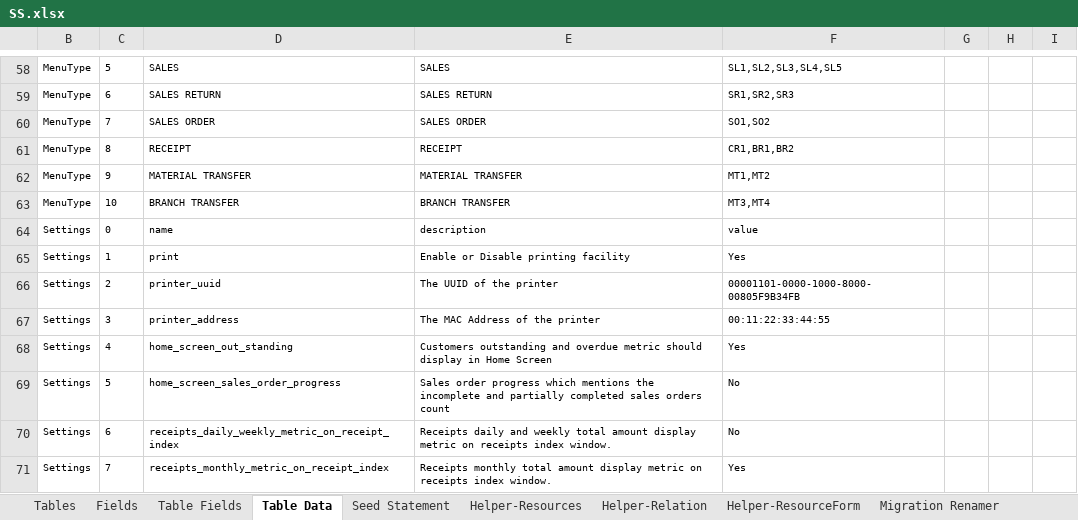
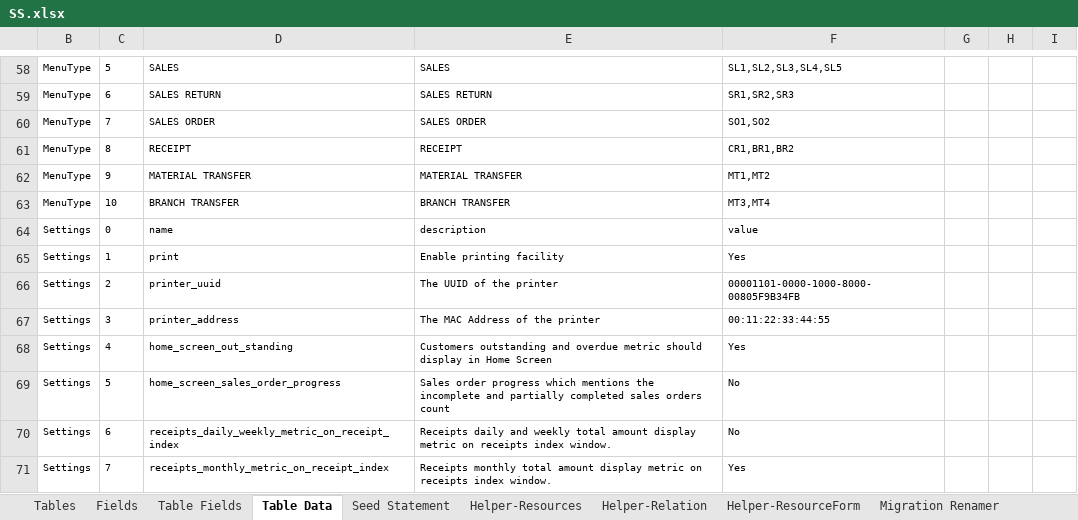
Before and after one commit to MilestoneInnovativeTechnologies/DD, an Excel workbook: SS.xlsx, sheet Table Data, drawn as a sheet; only a part is shown, gaps mark what is left out; values as stored, in another font and other column widths than the file's, no borders; table styles not drawn; the diff names each change by its address in the sheet, - before the commit and + after, or states it on an @@ line.

```diff
--- a/SS.xlsx (sheet Table Data)
+++ b/SS.xlsx (sheet Table Data)
-E65: Enable or Disable printing facility
+E65: Enable printing facility
```
Also changed, not shown: sheet Seed Statement, 2 other files.
